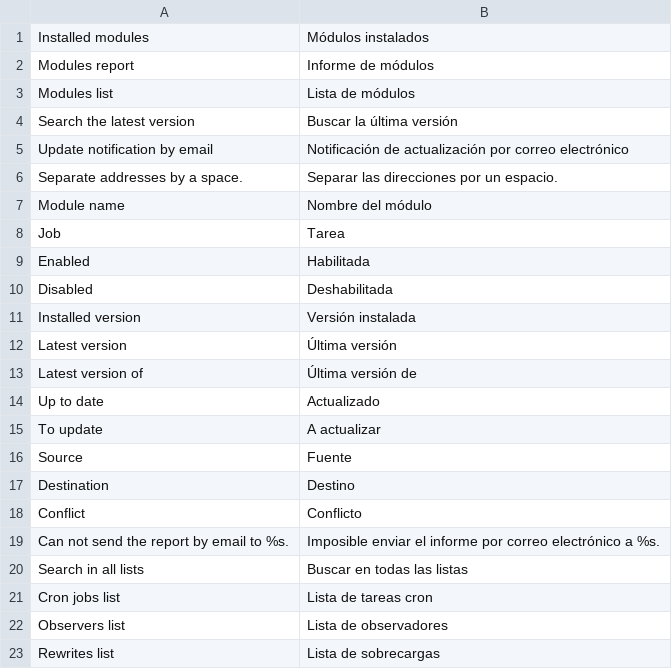
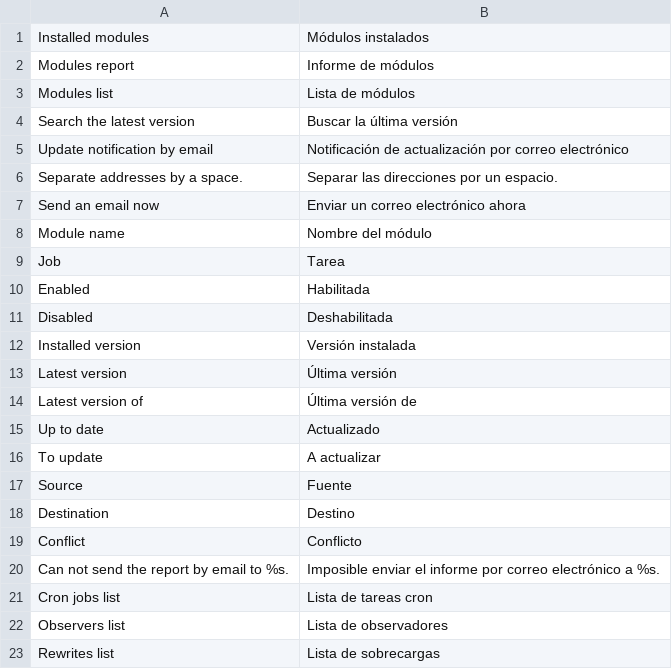
Before and after one commit to luigifab/openmage-modules, a CSV file: src/app/locale/es_AR/Luigifab_Modules.csv, drawn as a sheet; removed rows and columns are numbered as before the commit, all else as after; the diff names each change by its address in the sheet, - before the commit and + after, or states it on an @@ line.

```diff
--- a/src/app/locale/es_AR/Luigifab_Modules.csv
+++ b/src/app/locale/es_AR/Luigifab_Modules.csv
+row 7: Send an email now | Enviar un correo electrónico ahora
-row 20: Search in all lists | Buscar en todas las listas
```
Also changed, not shown: src/app/locale/fr_CA/Luigifab_Modules.csv, src/app/locale/fr_FR/Luigifab_Modules.csv, 31 other files.
